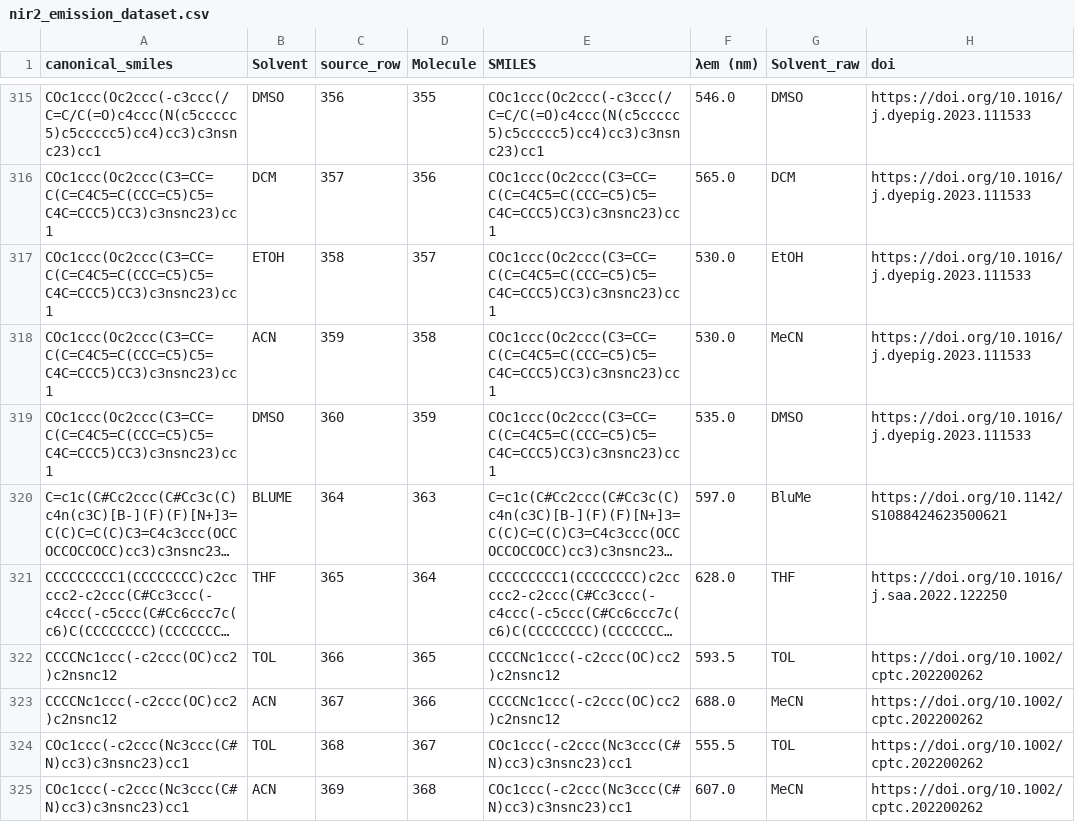
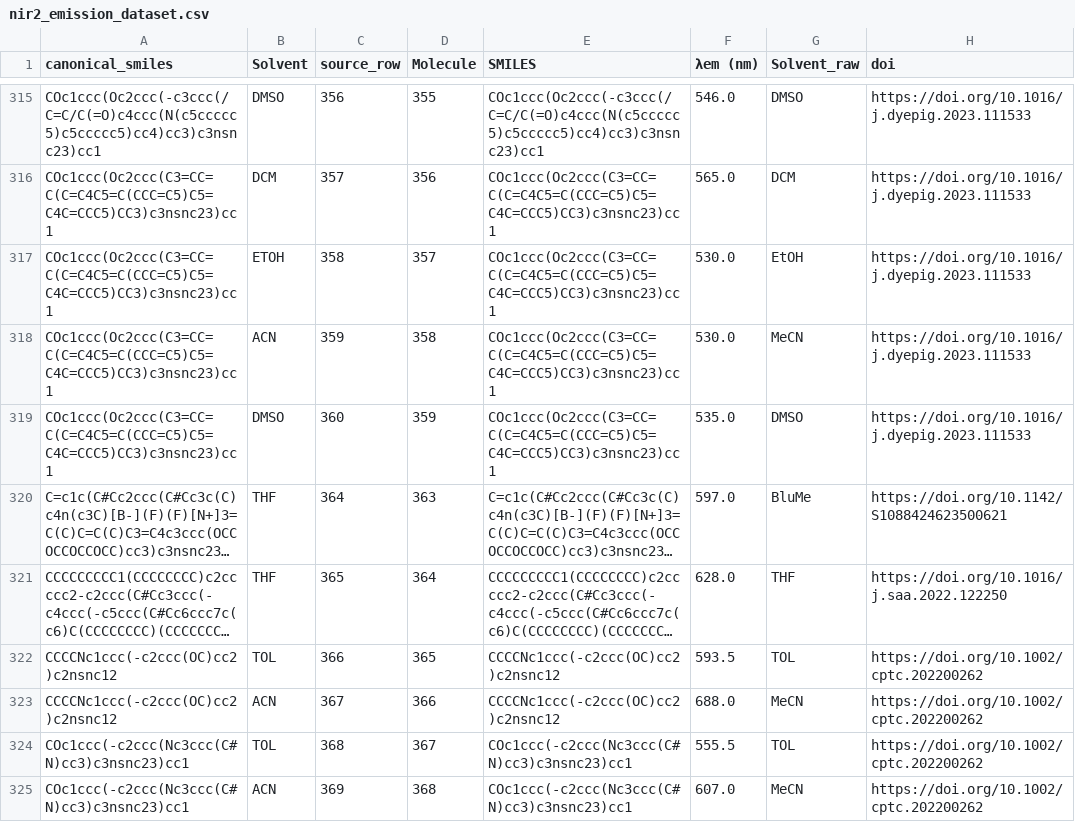
Before and after one commit to sdnucz/BTD-EmisPred, a CSV file: data/data/nir2_emission_dataset.csv, drawn as a sheet; only a part is shown, gaps mark what is left out; long unchanged cells end in …; the diff names each change by its address in the sheet, - before the commit and + after, or states it on an @@ line.

Commit message:
Correct solvent for BDP-BT emission record
Record 363 retains its reported 597 nm emission. Table 1 and Figure 3b on page 855 of DOI 10.1142/S1088424623500621 identify the medium as THF. Preserve BluMe in Solvent_raw for provenance.

```diff
--- a/data/data/nir2_emission_dataset.csv
+++ b/data/data/nir2_emission_dataset.csv
-B320 (Solvent): BLUME
+B320 (Solvent): THF
```
